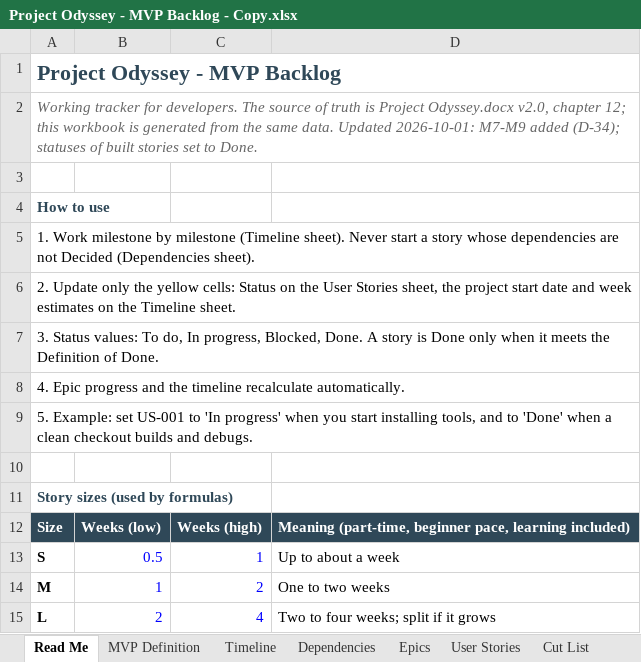
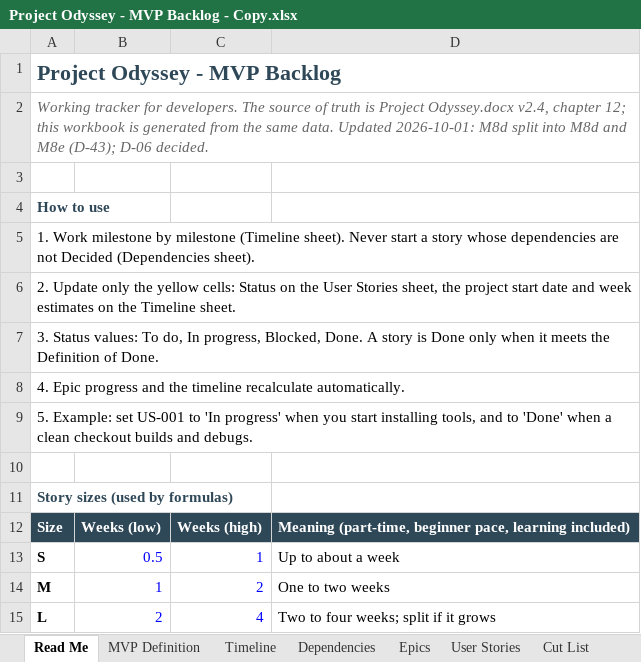
Before and after one commit to marius-stoian/Project-Odyssey, an Excel workbook: docs/project/requirements/Project Odyssey - MVP Backlog - Copy.xlsx, sheet Read Me, drawn as a sheet; values as stored, in another font and other column widths than the file's, no borders; the diff names each change by its address in the sheet, - before the commit and + after, or states it on an @@ line.

```diff
--- a/docs/project/requirements/Project Odyssey - MVP Backlog - Copy.xlsx (sheet Read Me)
+++ b/docs/project/requirements/Project Odyssey - MVP Backlog - Copy.xlsx (sheet Read Me)
-A2: …Project Odyssey.docx v2.0, chapter 12; this workbook is generated from the same data. Updated 2026-10-01: M7-M9 added (D-34); statuses of built stories set to Done.
+A2: …Project Odyssey.docx v2.4, chapter 12; this workbook is generated from the same data. Updated 2026-10-01: M8d split into M8d and M8e (D-43); D-06 decided.
```
Also changed, not shown: sheet User Stories, sheet Timeline, sheet Epics, sheet Dependencies, sheet MVP Definition, sheet Cut List, 27 other files.
